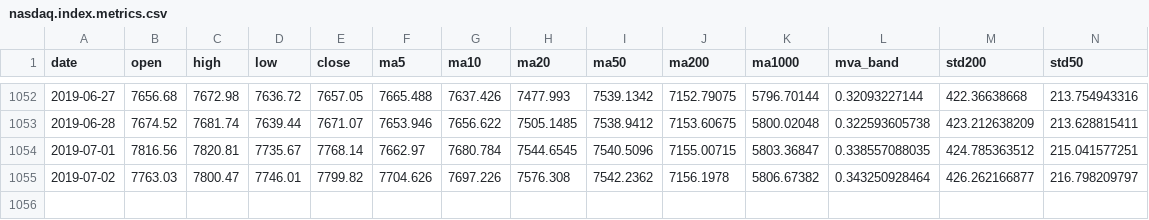
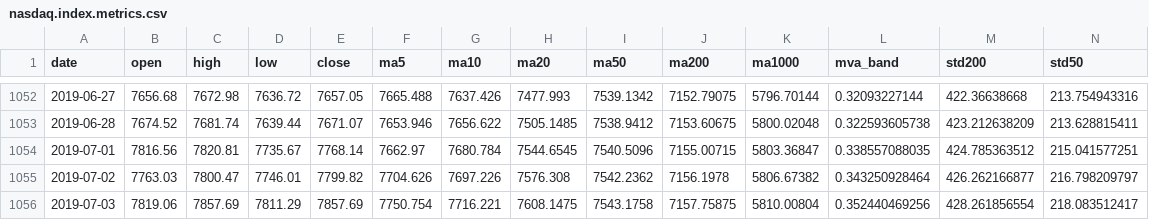
Before and after one commit to zhaoy99/outputs, a CSV file: nasdaq/nasdaq.index.metrics.csv, drawn as a sheet; only a part is shown, gaps mark what is left out; rows hold the shown columns only; the diff names each change by its address in the sheet, - before the commit and + after, or states it on an @@ line.

```diff
--- a/nasdaq/nasdaq.index.metrics.csv
+++ b/nasdaq/nasdaq.index.metrics.csv
+row 1056: 2019-07-03 | 7819.06 | 7857.69 | 7811.29 | 7857.69 | 7750.754 | 7716.221 | 7608.1475 | 7543.1758 | 7157.75875 | 5810.00804 | 0.352440469256 | 428.261856554 | 218.083512417
```
Also changed, not shown: nasdaq/nasdaq.2018-01-01.rtn.csv, nasdaq/nasdaq.index.trend.csv, 4 other files.
